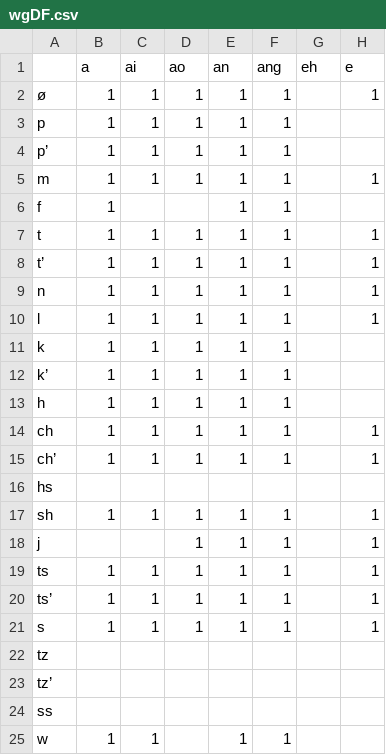
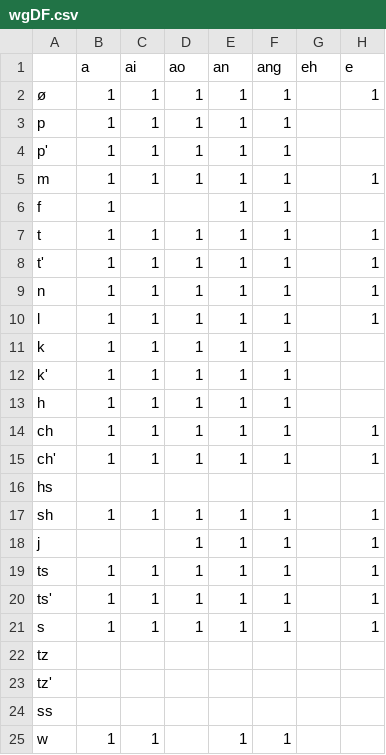
Before and after one commit to JHGFD82/RoManTools, a CSV file: src/data/wgDF.csv, drawn as a sheet; only a part is shown; the diff names each change by its address in the sheet, - before the commit and + after, or states it on an @@ line.

```diff
--- a/src/data/wgDF.csv
+++ b/src/data/wgDF.csv
-A4: p’
+A4: p'
-A8: t’
+A8: t'
-A12: k’
+A12: k'
-A15: ch’
+A15: ch'
-A20: ts’
+A20: ts'
-A23: tz’
+A23: tz'
```
Also changed, not shown: src/data/wg_py.csv.
